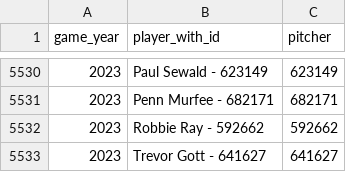
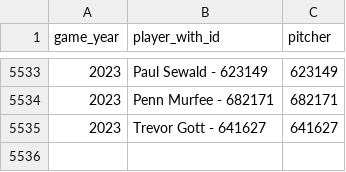
Before and after one commit to Tread-Athletics/Tread-data, a CSV file: MLB_Players_Year.csv, drawn as a sheet; only a part is shown, gaps mark what is left out; removed rows and columns are numbered as before the commit, all else as after; the diff covers the shown part only; the diff names each change by its address in the sheet, - before the commit and + after, or states it on an @@ line.

```diff
--- a/MLB_Players_Year.csv
+++ b/MLB_Players_Year.csv
-row 5532: 2023 | Robbie Ray - 592662 | 592662
```
Also changed, not shown: 5 added rows and 2 removed rows elsewhere in this file.
